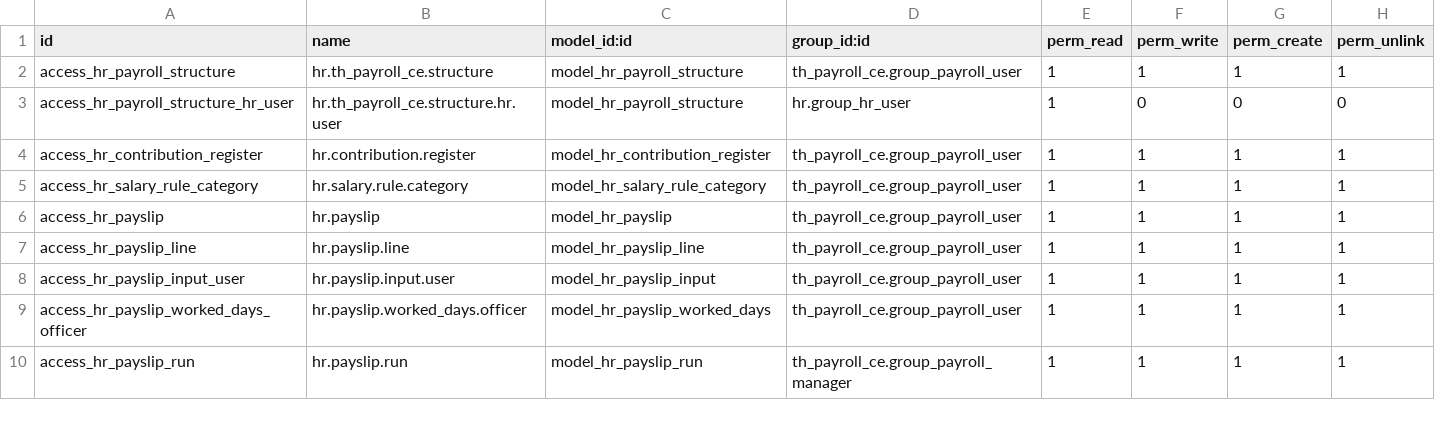
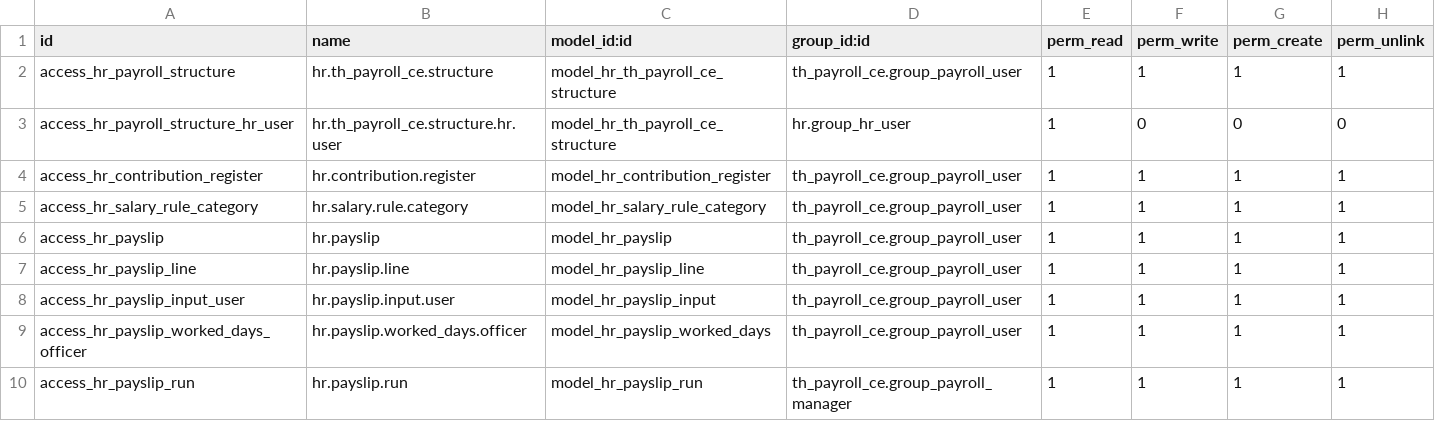
Before and after one commit to DevTran2002/odoo_custom_addons, a CSV file: th_payroll_ce/security/ir.model.access.csv, drawn as a sheet; only a part is shown.

Commit message:
feat: implement base performance optimizations including ORM in-memory caching, paginated count limiting, and security access rules for payroll

```diff
--- a/th_payroll_ce/security/ir.model.access.csv
+++ b/th_payroll_ce/security/ir.model.access.csv
@@ -1,4 +1,4 @@
 id,name,model_id:id,group_id:id,perm_read,perm_write,perm_create,perm_unlink
-access_hr_payroll_structure,hr.th_payroll_ce.structure,model_hr_payroll_structure,th_payroll_ce.group_payroll_user,1,1,1,1
-access_hr_payroll_structure_hr_user,hr.th_payroll_ce.structure.hr.user,model_hr_payroll_structure,hr.group_hr_user,1,0,0,0
+access_hr_payroll_structure,hr.th_payroll_ce.structure,model_hr_th_payroll_ce_structure,th_payroll_ce.group_payroll_user,1,1,1,1
+access_hr_payroll_structure_hr_user,hr.th_payroll_ce.structure.hr.user,model_hr_th_payroll_ce_structure,hr.group_hr_user,1,0,0,0
 access_hr_contribution_register,hr.contribution.register,model_hr_contribution_register,th_payroll_ce.group_payroll_user,1,1,1,1
```
Also changed, not shown: 9 other files.
